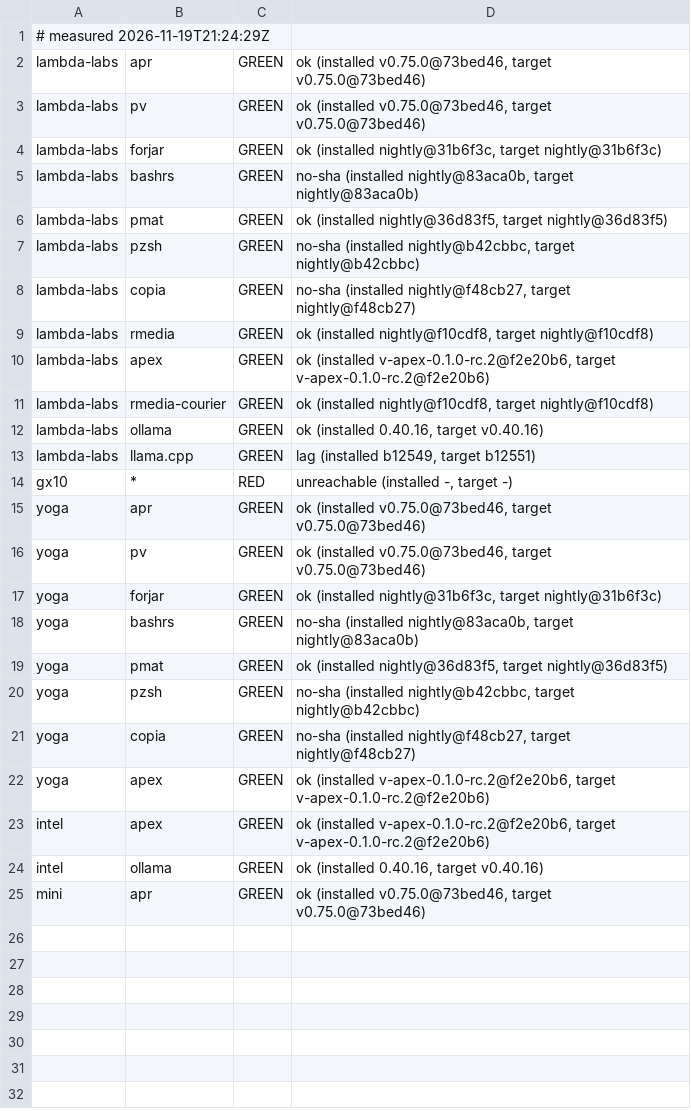
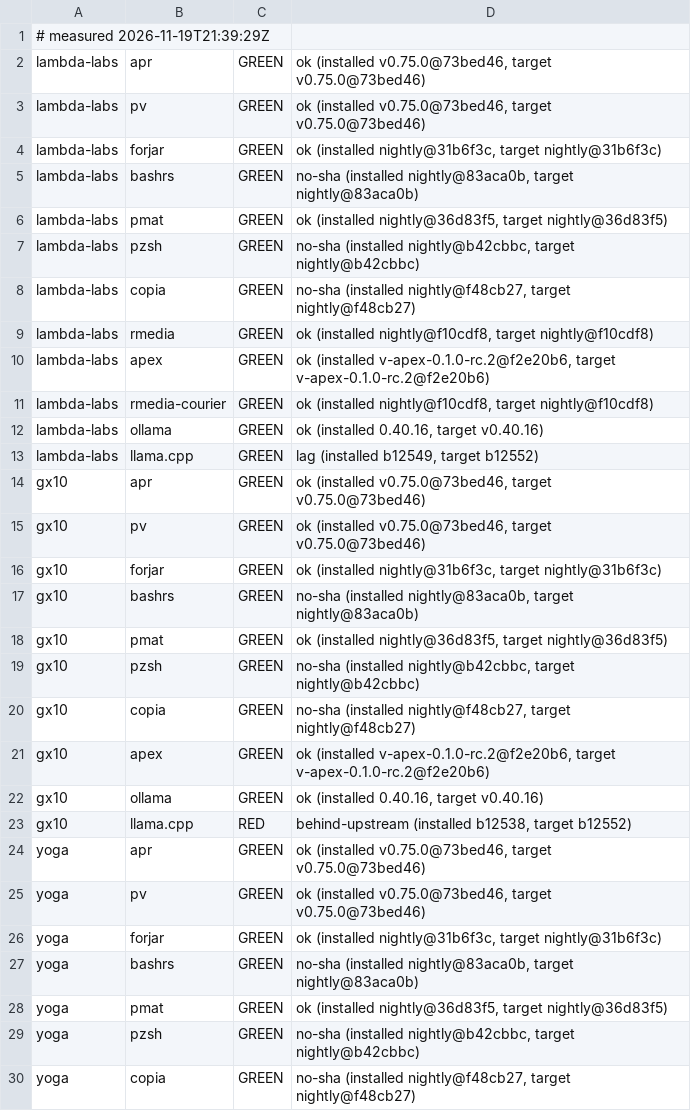
Before and after one commit to paiml/aprender, a TSV file: fleet/cells.tsv, drawn as a sheet; only a part is shown; the shorter side is filled out with more unchanged rows.

Commit message:
fleet cells 2026-11-19T21:39:29Z (fleet-drift)

```diff
--- a/fleet/cells.tsv
+++ b/fleet/cells.tsv
@@ -1,2 +1,2 @@
-# measured 2026-11-19T21:24:29Z
+# measured 2026-11-19T21:39:29Z
 lambda-labs	apr	GREEN	ok (installed v0.75.0@73bed46, target v0.75.0@73bed46)
@@ -12,4 +12,13 @@ lambda-labs	rmedia-courier	GREEN	ok (installed nightly@f10cdf8, target nightly@f
 lambda-labs	ollama	GREEN	ok (installed 0.40.16, target v0.40.16)
-lambda-labs	llama.cpp	GREEN	lag (installed b12549, target b12551)
-gx10	*	RED	unreachable (installed -, target -)
+lambda-labs	llama.cpp	GREEN	lag (installed b12549, target b12552)
+gx10	apr	GREEN	ok (installed v0.75.0@73bed46, target v0.75.0@73bed46)
+gx10	pv	GREEN	ok (installed v0.75.0@73bed46, target v0.75.0@73bed46)
+gx10	forjar	GREEN	ok (installed nightly@31b6f3c, target nightly@31b6f3c)
+gx10	bashrs	GREEN	no-sha (installed nightly@83aca0b, target nightly@83aca0b)
+gx10	pmat	GREEN	ok (installed nightly@36d83f5, target nightly@36d83f5)
+gx10	pzsh	GREEN	no-sha (installed nightly@b42cbbc, target nightly@b42cbbc)
+gx10	copia	GREEN	no-sha (installed nightly@f48cb27, target nightly@f48cb27)
+gx10	apex	GREEN	ok (installed v-apex-0.1.0-rc.2@f2e20b6, target v-apex-0.1.0-rc.2@f2e20b6)
+gx10	ollama	GREEN	ok (installed 0.40.16, target v0.40.16)
+gx10	llama.cpp	RED	behind-upstream (installed b12538, target b12552)
 yoga	apr	GREEN	ok (installed v0.75.0@73bed46, target v0.75.0@73bed46)
```
